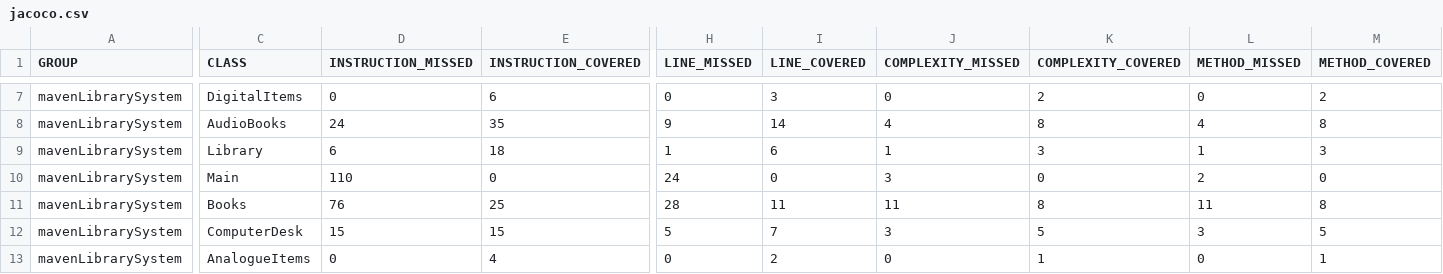
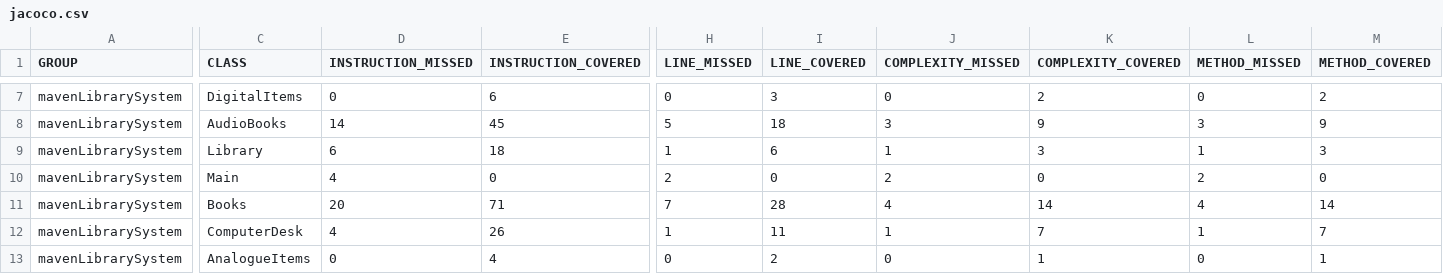
Before and after one commit to agashvaran/mavenLibrarySystem, a CSV file: target/site/jacoco/jacoco.csv, drawn as a sheet; only a part is shown, gaps mark what is left out; the diff covers the shown part only; the diff names each change by its address in the sheet, - before the commit and + after, or states it on an @@ line.

```diff
--- a/target/site/jacoco/jacoco.csv
+++ b/target/site/jacoco/jacoco.csv
-D8 (INSTRUCTION_MISSED): 24
+D8 (INSTRUCTION_MISSED): 14
-E8 (INSTRUCTION_COVERED): 35
+E8 (INSTRUCTION_COVERED): 45
-H8 (LINE_MISSED): 9
+H8 (LINE_MISSED): 5
-I8 (LINE_COVERED): 14
+I8 (LINE_COVERED): 18
-J8 (COMPLEXITY_MISSED): 4
+J8 (COMPLEXITY_MISSED): 3
-K8 (COMPLEXITY_COVERED): 8
+K8 (COMPLEXITY_COVERED): 9
-L8 (METHOD_MISSED): 4
+L8 (METHOD_MISSED): 3
-M8 (METHOD_COVERED): 8
+M8 (METHOD_COVERED): 9
-D10 (INSTRUCTION_MISSED): 110
+D10 (INSTRUCTION_MISSED): 4
-H10 (LINE_MISSED): 24
+H10 (LINE_MISSED): 2
-J10 (COMPLEXITY_MISSED): 3
+J10 (COMPLEXITY_MISSED): 2
-D11 (INSTRUCTION_MISSED): 76
+D11 (INSTRUCTION_MISSED): 20
-E11 (INSTRUCTION_COVERED): 25
+E11 (INSTRUCTION_COVERED): 71
-H11 (LINE_MISSED): 28
+H11 (LINE_MISSED): 7
-I11 (LINE_COVERED): 11
+I11 (LINE_COVERED): 28
-J11 (COMPLEXITY_MISSED): 11
+J11 (COMPLEXITY_MISSED): 4
-K11 (COMPLEXITY_COVERED): 8
+K11 (COMPLEXITY_COVERED): 14
-L11 (METHOD_MISSED): 11
+L11 (METHOD_MISSED): 4
-M11 (METHOD_COVERED): 8
+M11 (METHOD_COVERED): 14
-D12 (INSTRUCTION_MISSED): 15
+D12 (INSTRUCTION_MISSED): 4
-E12 (INSTRUCTION_COVERED): 15
+E12 (INSTRUCTION_COVERED): 26
-H12 (LINE_MISSED): 5
+H12 (LINE_MISSED): 1
-I12 (LINE_COVERED): 7
+I12 (LINE_COVERED): 11
-J12 (COMPLEXITY_MISSED): 3
+J12 (COMPLEXITY_MISSED): 1
-K12 (COMPLEXITY_COVERED): 5
+K12 (COMPLEXITY_COVERED): 7
-L12 (METHOD_MISSED): 3
+L12 (METHOD_MISSED): 1
-M12 (METHOD_COVERED): 5
+M12 (METHOD_COVERED): 7
```
Also changed, not shown: 33 edited cells elsewhere in this file, 53 other files.
